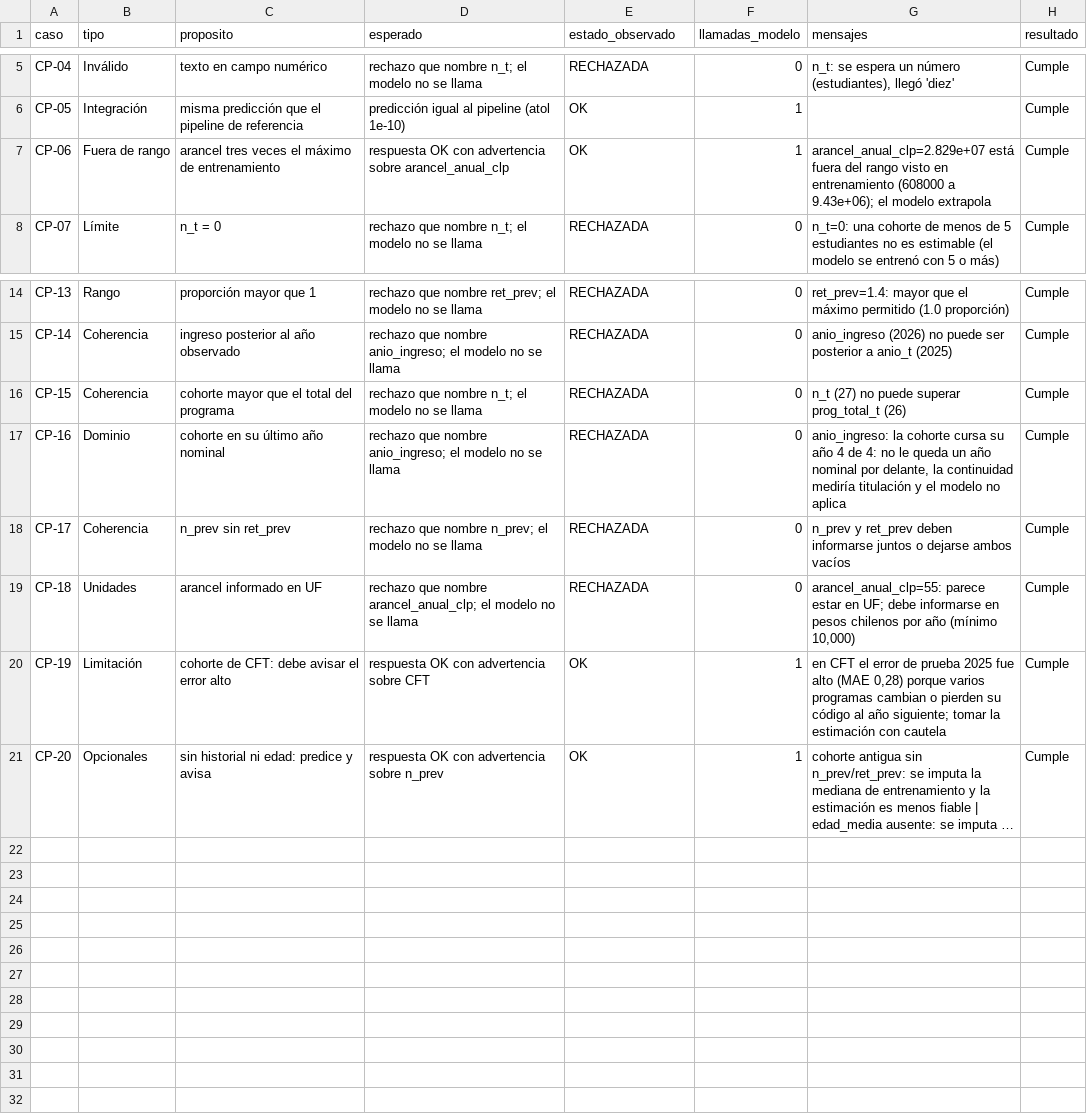
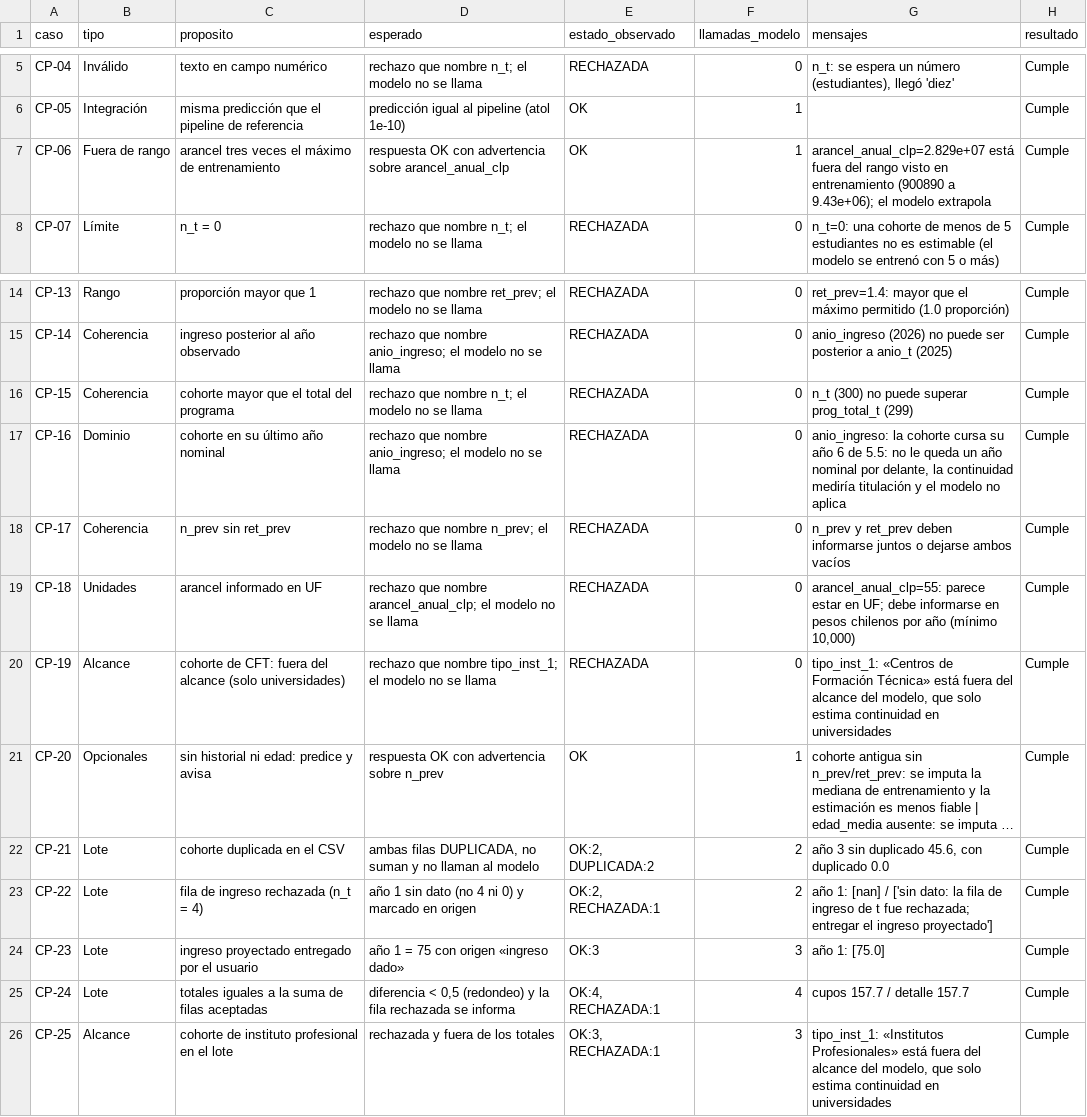
Before and after one commit to Kypp3rv1l/Proyecto-Integrador, a CSV file: evidencia/bitacora_pruebas.csv, drawn as a sheet; only a part is shown, gaps mark what is left out; long unchanged cells end in …; the diff names each change by its address in the sheet, - before the commit and + after, or states it on an @@ line.

Commit message:
Versión EVAL-02: alcance universitario, lote corregido, validación temporal e informe
- Alcance limitado a universidades; CFT e IP se rechazan con mensaje claro
- Random Forest reemplaza a Ridge según el criterio fijado en el PI-02
- Modo lote: cohortes duplicadas no suman y el ingreso nuevo solo usa filas aceptadas
- Validación con cuatro cortes temporales (2022 a 2025) y revisión de hiperparámetros
- Informe técnico, presentación y figuras en informe/
- README con instructivo paso a paso de ejecución y verificación

```diff
--- a/evidencia/bitacora_pruebas.csv
+++ b/evidencia/bitacora_pruebas.csv
-G7 (mensajes): …en entrenamiento (608000 a 9.43e+06);…
+G7 (mensajes): …en entrenamiento (900890 a 9.43e+06);…
-G16 (mensajes): n_t (27) no puede superar prog_total_t (26)
+G16 (mensajes): n_t (300) no puede superar prog_total_t (299)
-G17 (mensajes): …su año 4 de 4: no le…
+G17 (mensajes): …su año 6 de 5.5: no le…
-B20 (tipo): Limitación
+B20 (tipo): Alcance
-C20 (proposito): …de CFT: debe avisar el error alto
+C20 (proposito): …de CFT: fuera del alcance (solo universidades)
-D20 (esperado): respuesta OK con advertencia sobre CFT
+D20 (esperado): rechazo que nombre tipo_inst_1; el modelo no se llama
-E20 (estado_observado): OK
+E20 (estado_observado): RECHAZADA
-F20 (llamadas_modelo): 1
+F20 (llamadas_modelo): 0
-G20 (mensajes): en CFT el error de prueba 2025 fue alto (MAE 0,28) porque varios programas cambian o pierden su código al año siguiente; tomar la estimación con cautela
+G20 (mensajes): tipo_inst_1: «Centros de Formación Técnica» está fuera del alcance del modelo, que solo estima continuidad en universidades
+row 22: CP-21 | Lote | cohorte duplicada en el CSV | ambas filas DUPLICADA, no suman y no llaman al modelo | OK:2, DUPLICADA:2 | 2 | año 3 sin duplicado 45.6, con duplicado 0.0 | Cumple
+row 23: CP-22 | Lote | fila de ingreso rechazada (n_t = 4) | año 1 sin dato (no 4 ni 0) y marcado en origen | OK:2, RECHAZADA:1 | 2 | año 1: [nan] / ['sin dato: la fila de ingreso de t fue rechazada; entregar el ingreso proyectado'] | Cumple
+row 24: CP-23 | Lote | ingreso proyectado entregado por el usuario | año 1 = 75 con origen «ingreso dado» | OK:3 | 3 | año 1: [75.0] | Cumple
+row 25: CP-24 | Lote | totales iguales a la suma de filas aceptadas | diferencia < 0,5 (redondeo) y la fila rechazada se informa | OK:4, RECHAZADA:1 | 4 | cupos 157.7 / detalle 157.7 | Cumple
+row 26: CP-25 | Alcance | cohorte de instituto profesional en el lote | rechazada y fuera de los totales | OK:3, RECHAZADA:1 | 3 | tipo_inst_1: «Institutos Profesionales» está fuera del alcance del modelo, que solo estima continuidad en universidades | Cumple
```
Also changed, not shown: datos_ejemplo/casos_para_probar.csv, evidencia/error_por_area.csv, 54 other files.
